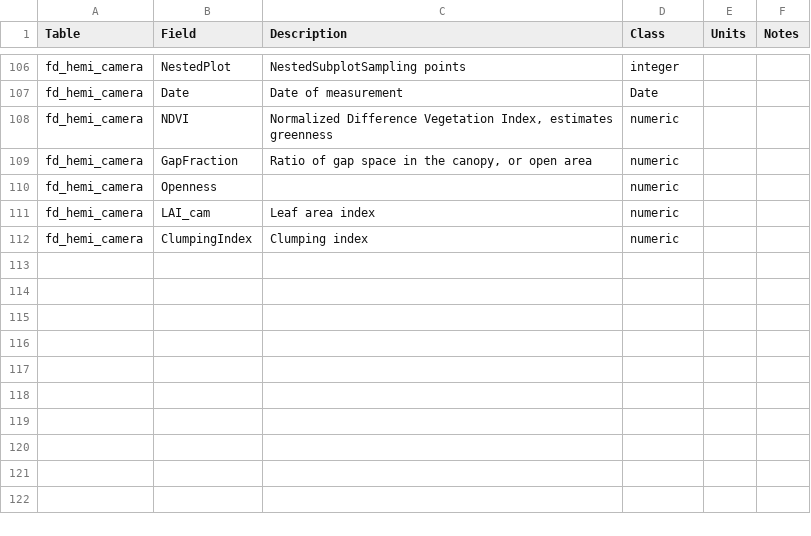
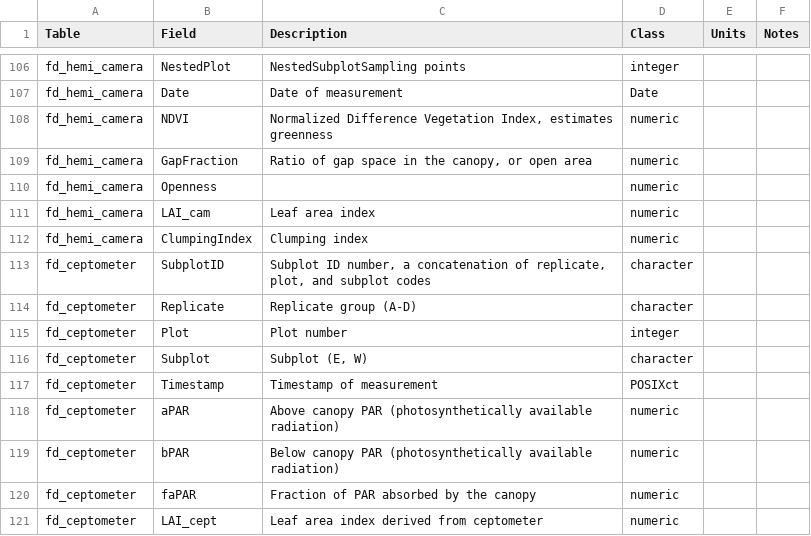
Before and after one commit to FoRTExperiment/fortedata, a CSV file: inst/extdata/forte_table_metadata.csv, drawn as a sheet; only a part is shown, gaps mark what is left out; the diff names each change by its address in the sheet, - before the commit and + after, or states it on an @@ line.

Commit message:
Rename fd_par to fd_ceptometer, put in metadata table

```diff
--- a/inst/extdata/forte_table_metadata.csv
+++ b/inst/extdata/forte_table_metadata.csv
+row 113: fd_ceptometer | SubplotID | Subplot ID number, a concatenation of replicate, plot, and subplot codes | character
+row 114: fd_ceptometer | Replicate | Replicate group (A-D) | character
+row 115: fd_ceptometer | Plot | Plot number | integer
+row 116: fd_ceptometer | Subplot | Subplot (E, W) | character
+row 117: fd_ceptometer | Timestamp | Timestamp of measurement | POSIXct
+row 118: fd_ceptometer | aPAR | Above canopy PAR (photosynthetically available radiation) | numeric
+row 119: fd_ceptometer | bPAR | Below canopy PAR (photosynthetically available radiation) | numeric
+row 120: fd_ceptometer | faPAR | Fraction of PAR absorbed by the canopy | numeric
+row 121: fd_ceptometer | LAI_cept | Leaf area index derived from ceptometer | numeric
```
Also changed, not shown: 4 other files.
